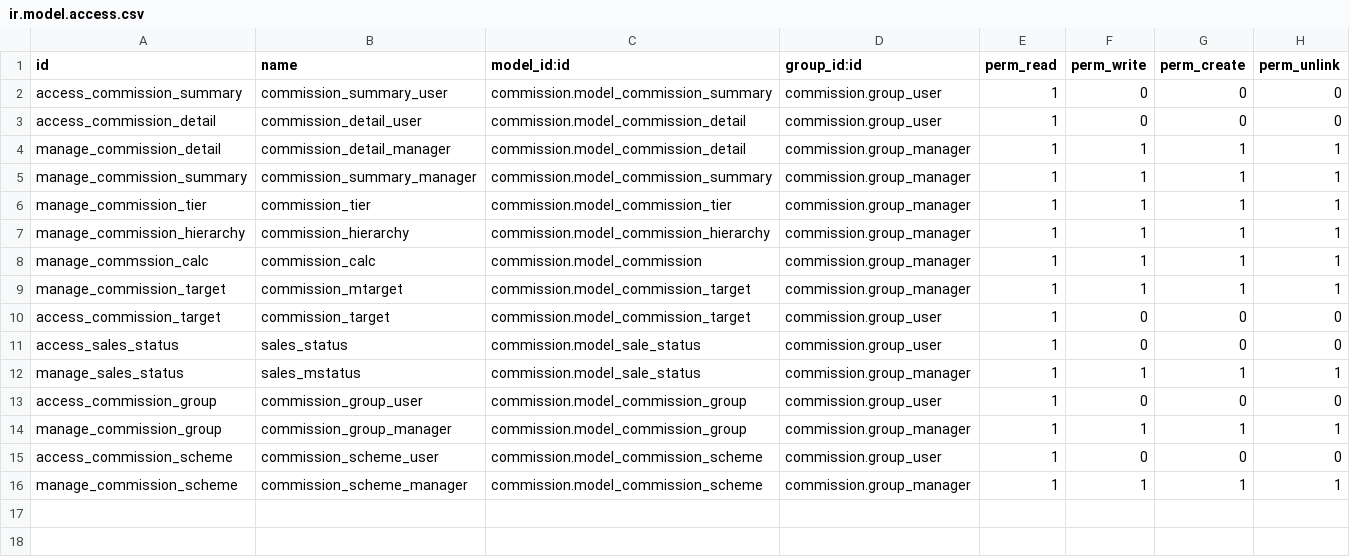
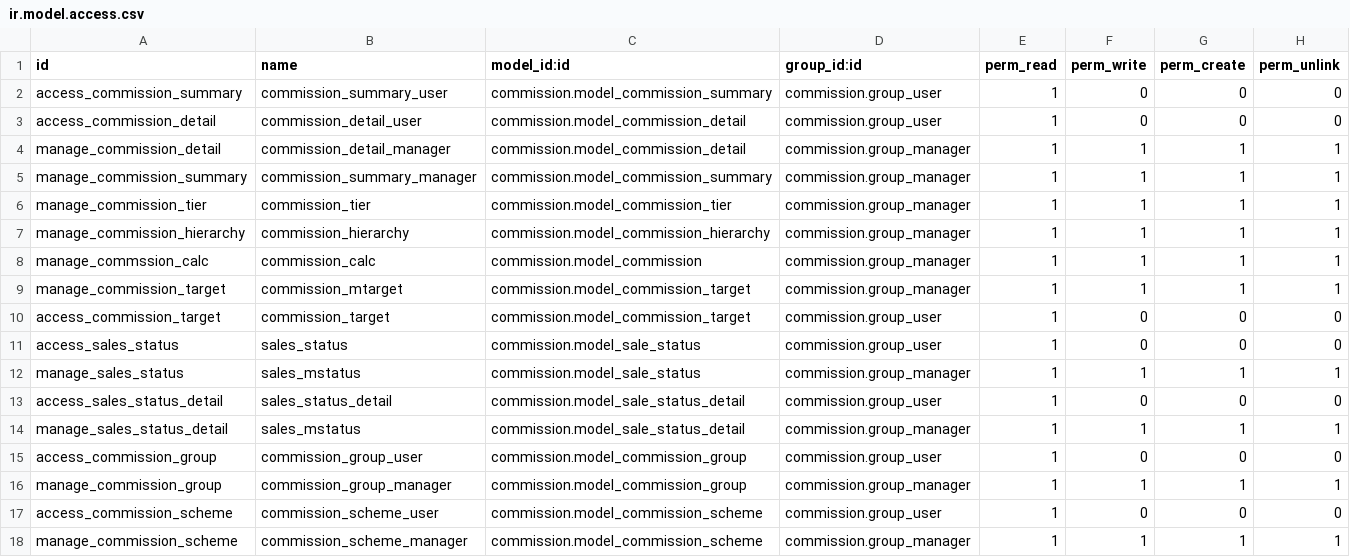
Before and after one commit to grottas/KGK-addon, a CSV file: commission/security/ir.model.access.csv, drawn as a sheet; the diff names each change by its address in the sheet, - before the commit and + after, or states it on an @@ line.

Commit message:
fix for access rights

```diff
--- a/commission/security/ir.model.access.csv
+++ b/commission/security/ir.model.access.csv
+row 13: access_sales_status_detail | sales_status_detail | commission.model_sale_status_detail | commission.group_user | 1 | 0 | 0 | 0
+row 14: manage_sales_status_detail | sales_mstatus | commission.model_sale_status_detail | commission.group_manager | 1 | 1 | 1 | 1
```
